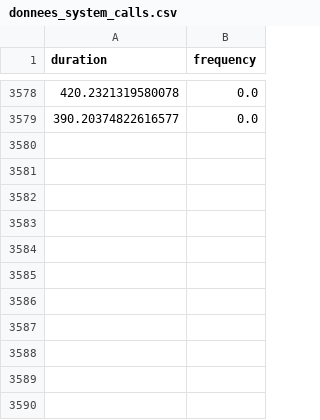
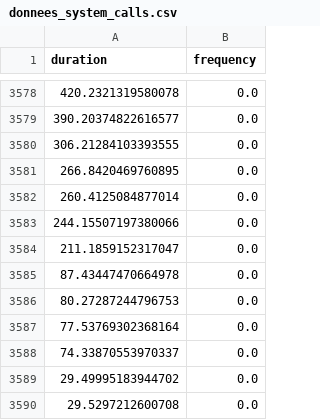
Before and after one commit to ByAziX/FireArmor-AI-Anomaly-Detection, a CSV file: donnees_system_calls.csv, drawn as a sheet; only a part is shown, gaps mark what is left out; the diff names each change by its address in the sheet, - before the commit and + after, or states it on an @@ line.

```diff
--- a/donnees_system_calls.csv
+++ b/donnees_system_calls.csv
+row 3580: 306.21284103393555 | 0.0
+row 3581: 266.8420469760895 | 0.0
+row 3582: 260.4125084877014 | 0.0
+row 3583: 244.15507197380066 | 0.0
+row 3584: 211.1859152317047 | 0.0
+row 3585: 87.43447470664978 | 0.0
+row 3586: 80.27287244796753 | 0.0
+row 3587: 77.53769302368164 | 0.0
+row 3588: 74.33870553970337 | 0.0
+row 3589: 29.49995183944702 | 0.0
+row 3590: 29.5297212600708 | 0.0
```
Also changed, not shown: etiquettes.csv.
